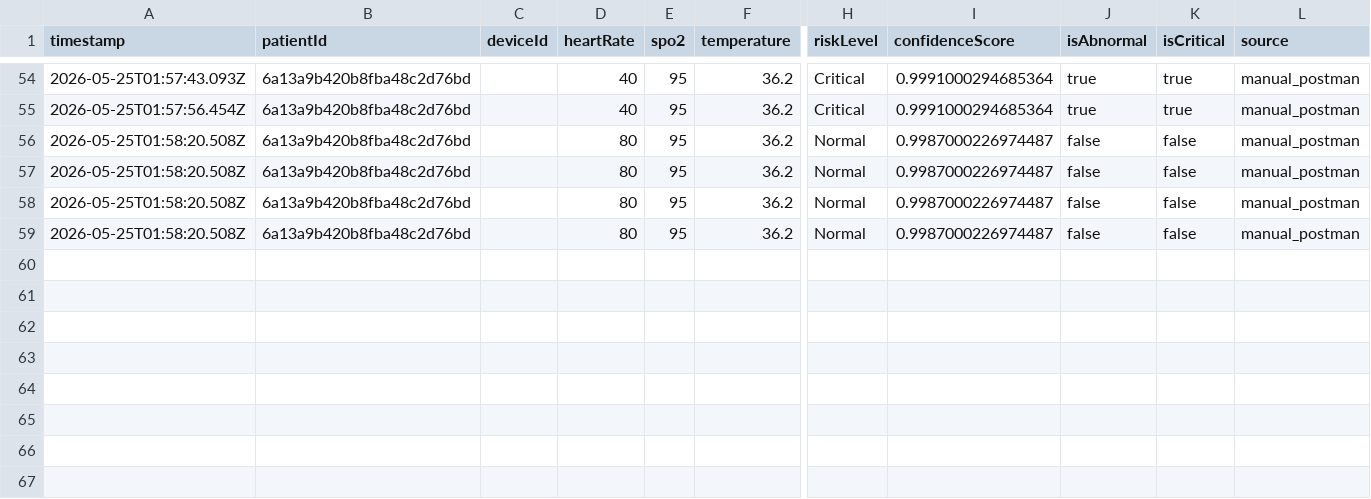
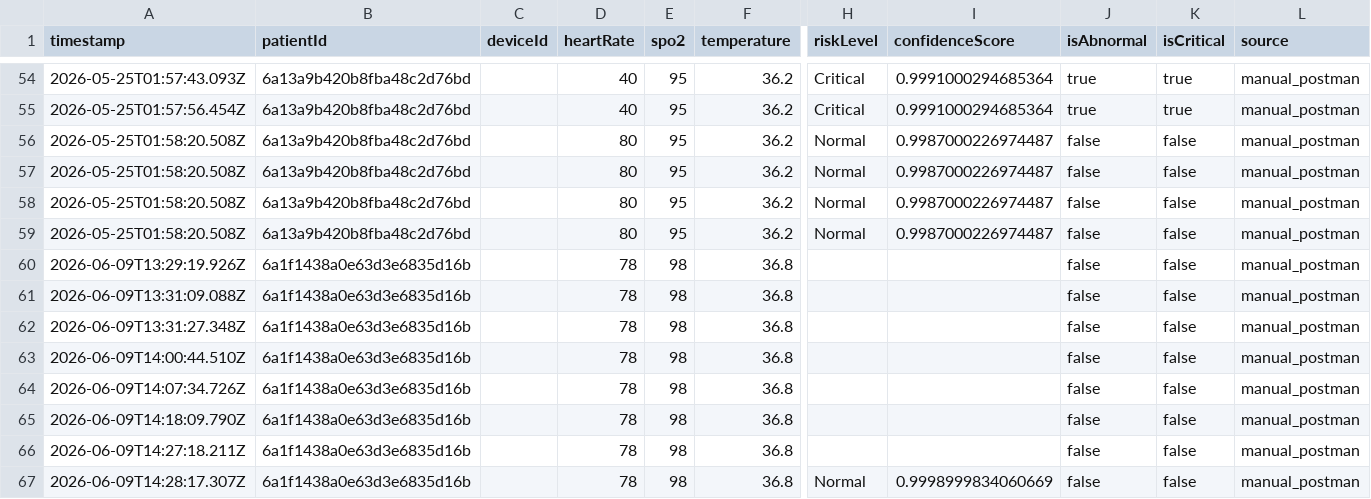
Before and after one commit to 1-3-Rahma/EXIR, a CSV file: backend/datasets/vitals_dataset.csv, drawn as a sheet; only a part is shown, gaps mark what is left out; rows hold the shown columns only; the diff names each change by its address in the sheet, - before the commit and + after, or states it on an @@ line.

```diff
--- a/backend/datasets/vitals_dataset.csv
+++ b/backend/datasets/vitals_dataset.csv
+row 60: 2026-06-09T13:29:19.926Z | 6a1f1438a0e63d3e6835d16b |  | 78 | 98 | 36.8 |  |  | false | false | manual_postman
+row 61: 2026-06-09T13:31:09.088Z | 6a1f1438a0e63d3e6835d16b |  | 78 | 98 | 36.8 |  |  | false | false | manual_postman
+row 62: 2026-06-09T13:31:27.348Z | 6a1f1438a0e63d3e6835d16b |  | 78 | 98 | 36.8 |  |  | false | false | manual_postman
+row 63: 2026-06-09T14:00:44.510Z | 6a1f1438a0e63d3e6835d16b |  | 78 | 98 | 36.8 |  |  | false | false | manual_postman
+row 64: 2026-06-09T14:07:34.726Z | 6a1f1438a0e63d3e6835d16b |  | 78 | 98 | 36.8 |  |  | false | false | manual_postman
+row 65: 2026-06-09T14:18:09.790Z | 6a1f1438a0e63d3e6835d16b |  | 78 | 98 | 36.8 |  |  | false | false | manual_postman
+row 66: 2026-06-09T14:27:18.211Z | 6a1f1438a0e63d3e6835d16b |  | 78 | 98 | 36.8 |  |  | false | false | manual_postman
+row 67: 2026-06-09T14:28:17.307Z | 6a1f1438a0e63d3e6835d16b |  | 78 | 98 | 36.8 | Normal | 0.9998999834060669 | false | false | manual_postman
```
Also changed, not shown: 8 other files.
